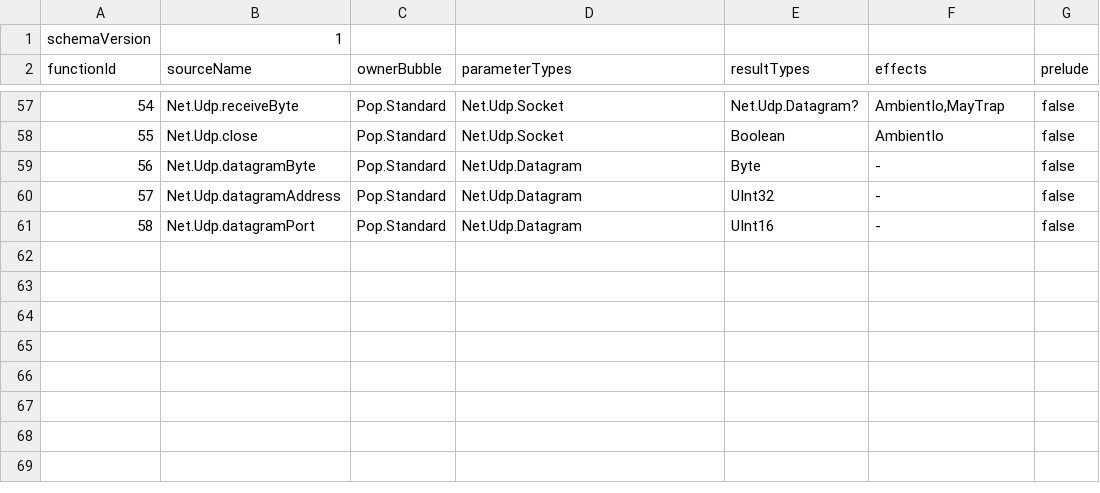
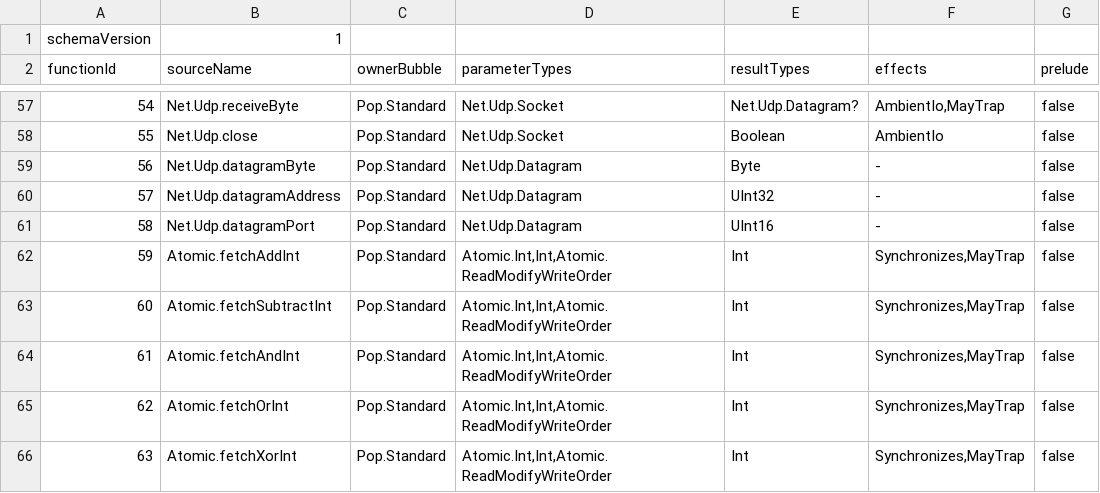
Before and after one commit to poplanguage/pop, a TSV file: libraries/standard/bootstrap/functions.tsv, drawn as a sheet; only a part is shown, gaps mark what is left out.

```diff
--- a/libraries/standard/bootstrap/functions.tsv
+++ b/libraries/standard/bootstrap/functions.tsv
@@ -61 +61,6 @@ functionId	sourceName	ownerBubble	parameterTypes	resultTypes	effects	prelude
 58	Net.Udp.datagramPort	Pop.Standard	Net.Udp.Datagram	UInt16	-	false
+59	Atomic.fetchAddInt	Pop.Standard	Atomic.Int,Int,Atomic.ReadModifyWriteOrder	Int	Synchronizes,MayTrap	false
+60	Atomic.fetchSubtractInt	Pop.Standard	Atomic.Int,Int,Atomic.ReadModifyWriteOrder	Int	Synchronizes,MayTrap	false
+61	Atomic.fetchAndInt	Pop.Standard	Atomic.Int,Int,Atomic.ReadModifyWriteOrder	Int	Synchronizes,MayTrap	false
+62	Atomic.fetchOrInt	Pop.Standard	Atomic.Int,Int,Atomic.ReadModifyWriteOrder	Int	Synchronizes,MayTrap	false
+63	Atomic.fetchXorInt	Pop.Standard	Atomic.Int,Int,Atomic.ReadModifyWriteOrder	Int	Synchronizes,MayTrap	false
```
Also changed, not shown: libraries/standard/bootstrap/api-baseline.tsv, 26 other files.
